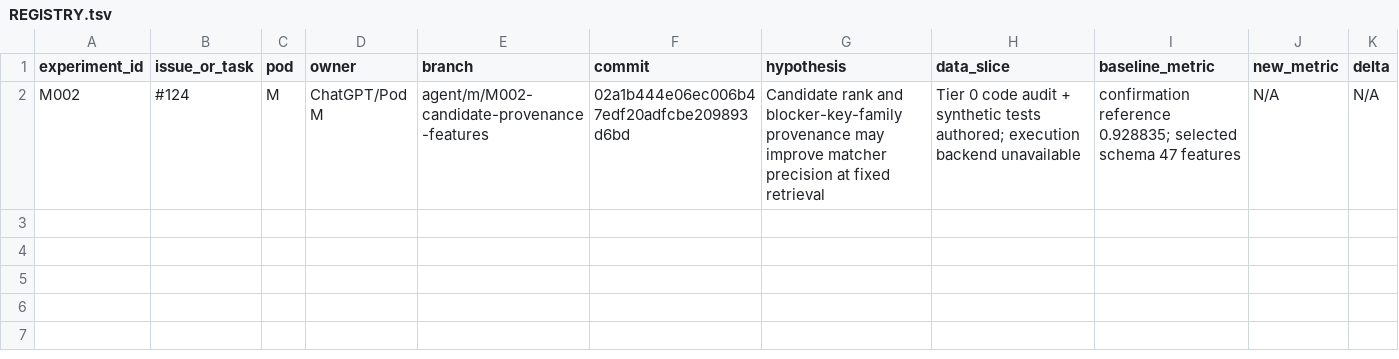
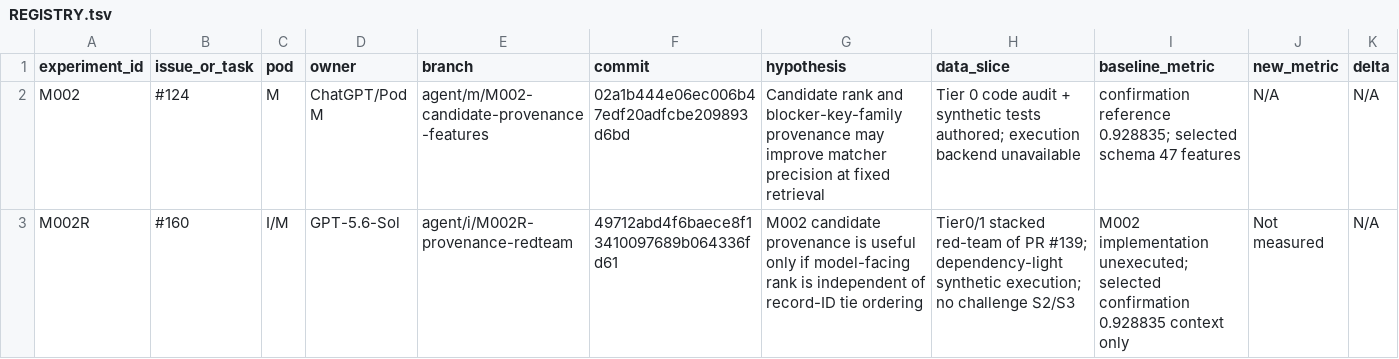
Before and after one commit to sting-raider/Team-517-ML, a TSV file: experiments/REGISTRY.tsv, drawn as a sheet; only a part is shown; rows hold the shown columns only; the diff names each change by its address in the sheet, - before the commit and + after, or states it on an @@ line.

Commit message:
M002R: register provenance red-team finding

```diff
--- a/experiments/REGISTRY.tsv
+++ b/experiments/REGISTRY.tsv
+row 3: M002R | #160 | I/M | GPT-5.6-Sol | agent/i/M002R-provenance-redteam | 49712abd4f6baece8f13410097689b064336fd61 | M002 candidate provenance is useful only if model-facing rank is independent of record-ID tie ordering | Tier0/1 stacked red-team of PR #139; dependency-light synthetic execution; no challenge S2/S3 | M002 implementation unexecuted; selected confirmation 0.928835 context only | Not measured | N/A
```
